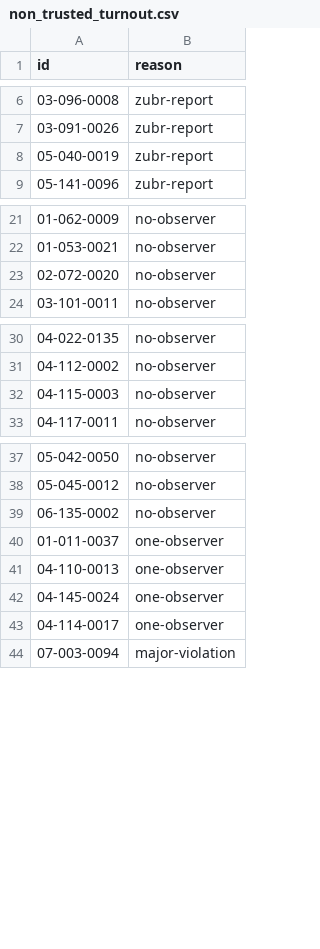
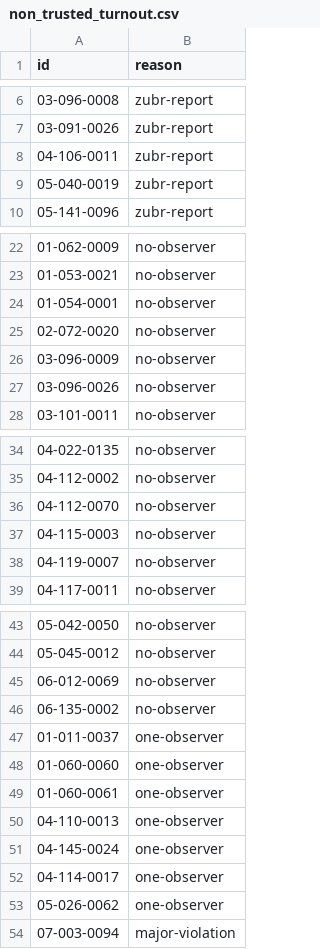
Before and after one commit to demidov91/voice, a CSV file: non_trusted_turnout.csv, drawn as a sheet; only a part is shown, gaps mark what is left out; the diff covers the shown part only; the diff names each change by its address in the sheet, - before the commit and + after, or states it on an @@ line.

```diff
--- a/non_trusted_turnout.csv
+++ b/non_trusted_turnout.csv
+row 8: 04-106-0011 | zubr-report
+row 24: 01-054-0001 | no-observer
+row 26: 03-096-0009 | no-observer
+row 27: 03-096-0026 | no-observer
+row 36: 04-112-0070 | no-observer
+row 38: 04-119-0007 | no-observer
+row 45: 06-012-0069 | no-observer
+row 48: 01-060-0060 | one-observer
+row 49: 01-060-0061 | one-observer
+row 53: 05-026-0062 | one-observer
```
Also changed, not shown: 1 added row and 3 removed rows elsewhere in this file, outliers.csv, total-votes.csv, 9 other files.
